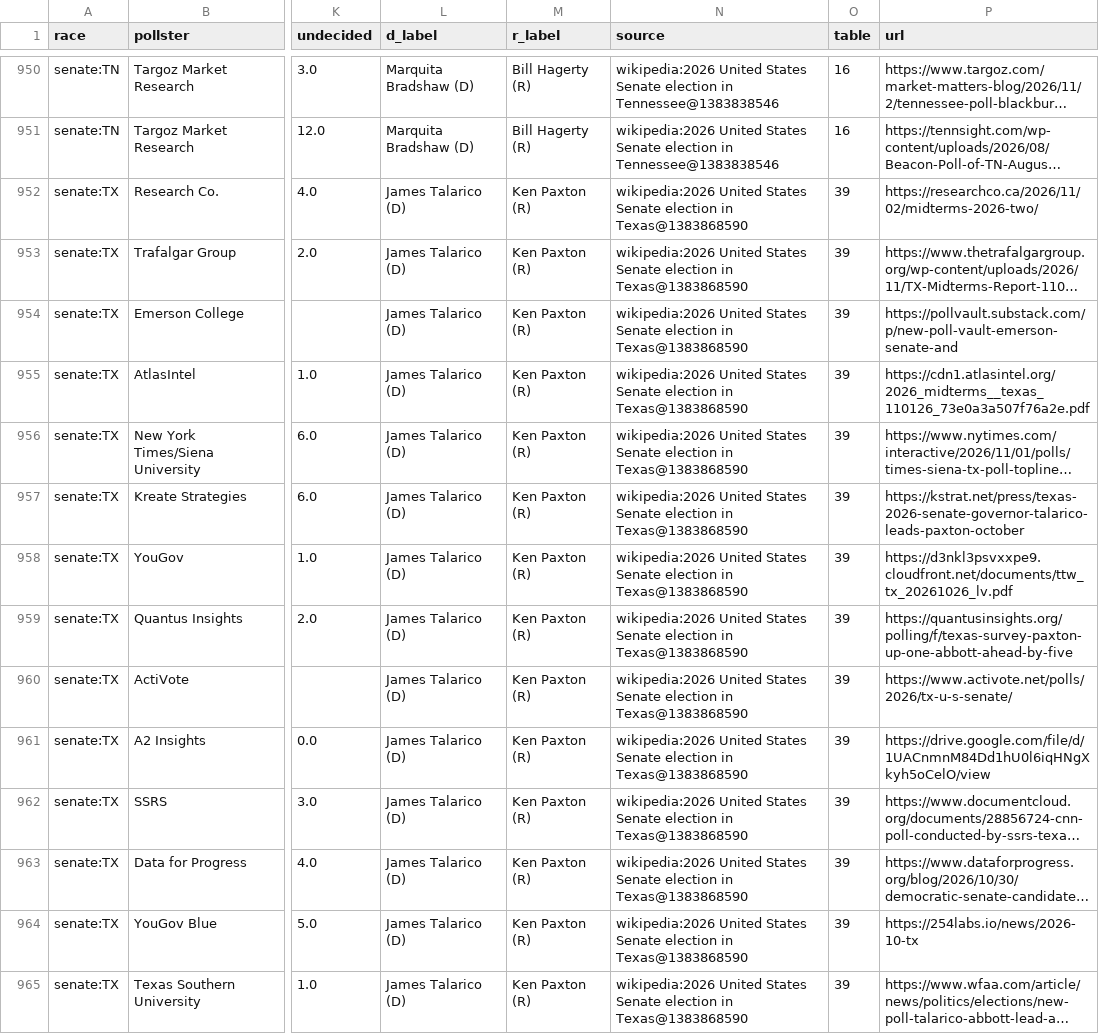
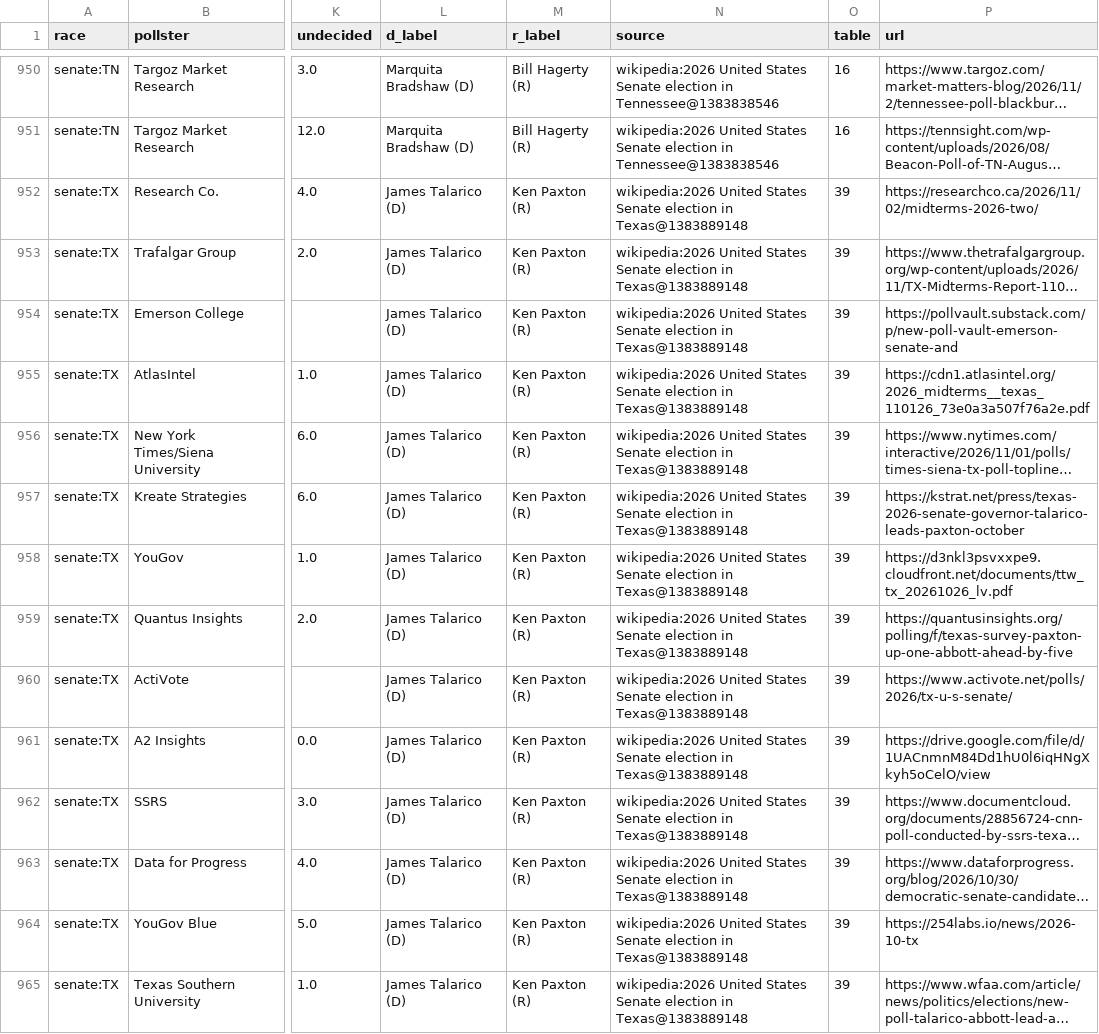
Before and after one commit to KaraZajac/MIDTERMS2026, a CSV file: data/polls/races.csv, drawn as a sheet; only a part is shown, gaps mark what is left out; long unchanged cells end in …; the diff covers the shown part only; the diff names each change by its address in the sheet, - before the commit and + after, or states it on an @@ line.

```diff
--- a/data/polls/races.csv
+++ b/data/polls/races.csv
-N952:N965 (source): …election in Texas@1383868590
+N952:N965 (source): …election in Texas@1383889148
```
Also changed, not shown: 158 edited cells elsewhere in this file, data/races/governor.csv, data/races/senate.csv, 8 other files.
